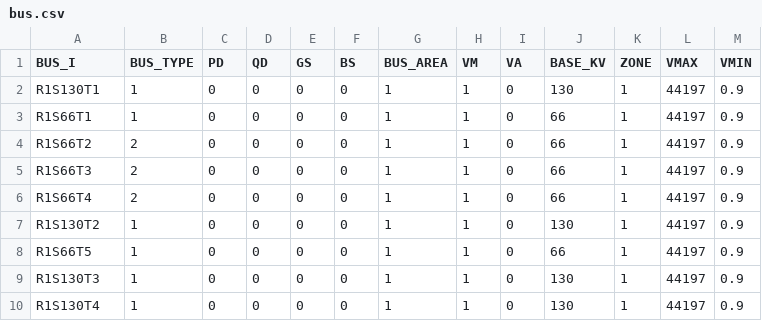
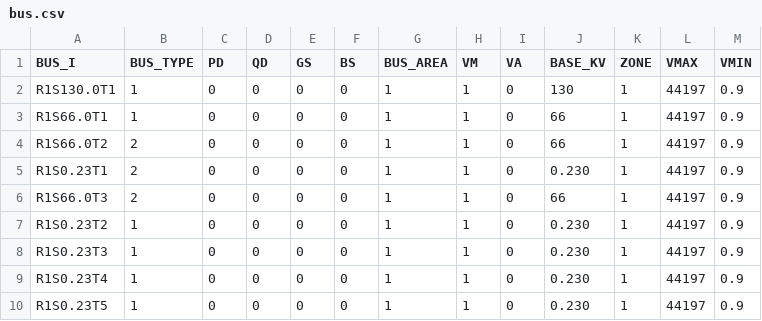
Before and after one commit to SINTEF-Power-system-asset-management/flexible_load_analysis, a CSV file: in_data/example_data/example_network_encoded/bus.csv, drawn as a sheet.

```diff
--- a/in_data/example_data/example_network_encoded/bus.csv
+++ b/in_data/example_data/example_network_encoded/bus.csv
@@ -1,10 +1,10 @@
 BUS_I;BUS_TYPE;PD;QD;GS;BS;BUS_AREA;VM;VA;BASE_KV;ZONE;VMAX;VMIN
-R1S130T1;1;0;0;0;0;1;1;0;130;1;44197;0.9
-R1S66T1;1;0;0;0;0;1;1;0;66;1;44197;0.9
-R1S66T2;2;0;0;0;0;1;1;0;66;1;44197;0.9
-R1S66T3;2;0;0;0;0;1;1;0;66;1;44197;0.9
-R1S66T4;2;0;0;0;0;1;1;0;66;1;44197;0.9
-R1S130T2;1;0;0;0;0;1;1;0;130;1;44197;0.9
-R1S66T5;1;0;0;0;0;1;1;0;66;1;44197;0.9
-R1S130T3;1;0;0;0;0;1;1;0;130;1;44197;0.9
-R1S130T4;1;0;0;0;0;1;1;0;130;1;44197;0.9
+R1S130.0T1;1;0;0;0;0;1;1;0;130;1;44197;0.9
+R1S66.0T1;1;0;0;0;0;1;1;0;66;1;44197;0.9
+R1S66.0T2;2;0;0;0;0;1;1;0;66;1;44197;0.9
+R1S0.23T1;2;0;0;0;0;1;1;0;0.230;1;44197;0.9
+R1S66.0T3;2;0;0;0;0;1;1;0;66;1;44197;0.9
+R1S0.23T2;1;0;0;0;0;1;1;0;0.230;1;44197;0.9
+R1S0.23T3;1;0;0;0;0;1;1;0;0.230;1;44197;0.9
+R1S0.23T4;1;0;0;0;0;1;1;0;0.230;1;44197;0.9
+R1S0.23T5;1;0;0;0;0;1;1;0;0.230;1;44197;0.9
```
Also changed, not shown: in_data/example_data/example_network/bus.csv, in_data/example_data/example_network_encoded/branch.csv, 6 other files.
